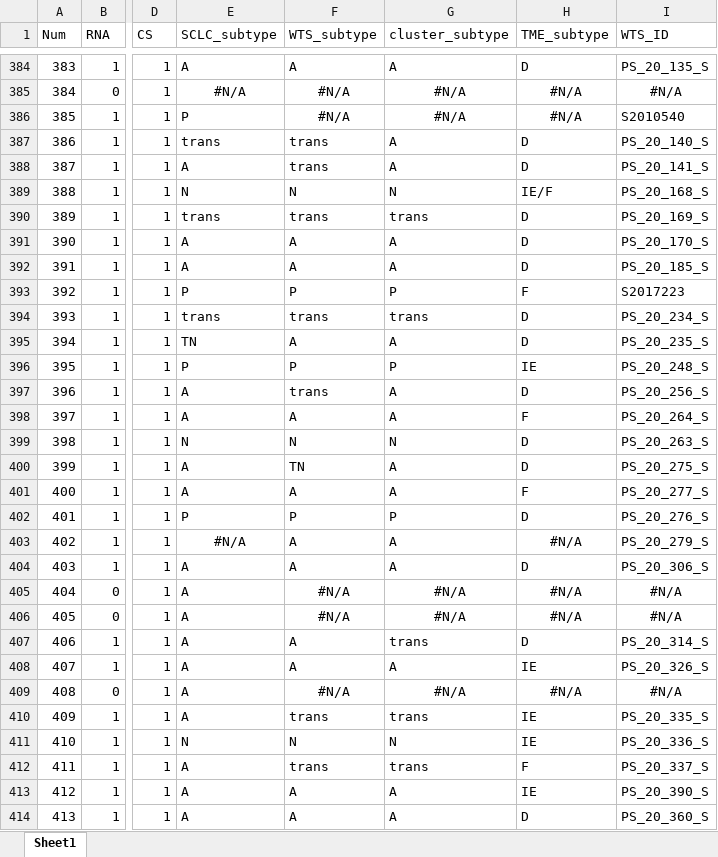
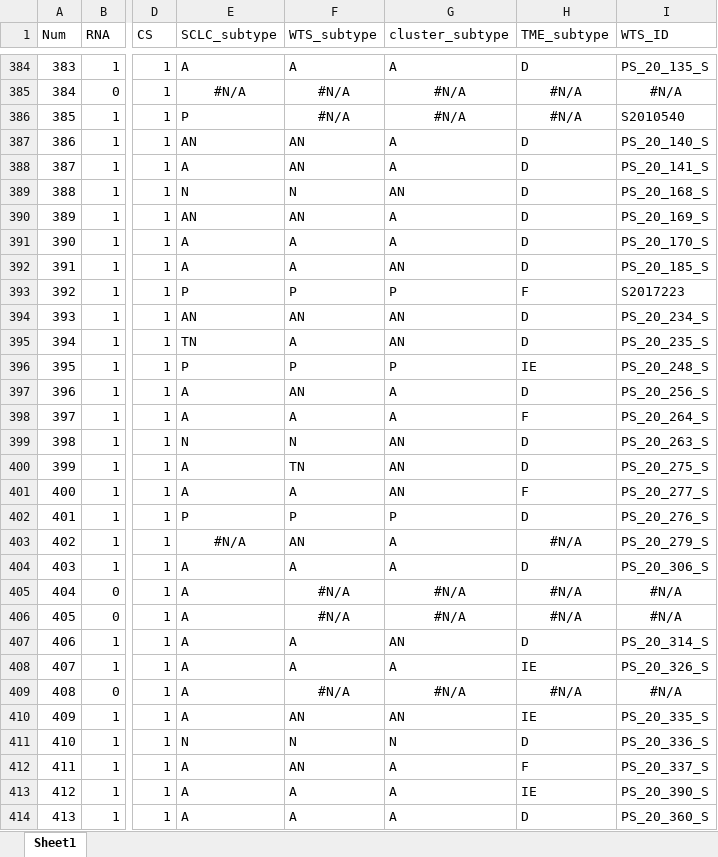
Before and after one commit to SeHoonLab/molecular-subtype-SCLC, an Excel workbook: resource/Essential_check_Edited.xlsx, sheet Sheet1, drawn as a sheet; only a part is shown, gaps mark what is left out; values as stored, in another font and other column widths than the file's, no borders; the diff covers the shown part only; the diff names each change by its address in the sheet, - before the commit and + after, or states it on an @@ line.

```diff
--- a/resource/Essential_check_Edited.xlsx (sheet Sheet1)
+++ b/resource/Essential_check_Edited.xlsx (sheet Sheet1)
-E387 (SCLC_subtype): trans
+E387 (SCLC_subtype): AN
-F387:F388 (WTS_subtype): trans
+F387:F388 (WTS_subtype): AN
-G389 (cluster_subtype): N
+G389 (cluster_subtype): AN
-H389 (TME_subtype): IE/F
+H389 (TME_subtype): D
-E390 (SCLC_subtype): trans
+E390 (SCLC_subtype): AN
-F390 (WTS_subtype): trans
+F390 (WTS_subtype): AN
-G390 (cluster_subtype): trans
+G390 (cluster_subtype): A
-G392 (cluster_subtype): A
+G392 (cluster_subtype): AN
-E394 (SCLC_subtype): trans
+E394 (SCLC_subtype): AN
-F394 (WTS_subtype): trans
+F394 (WTS_subtype): AN
-G394 (cluster_subtype): trans
+G394 (cluster_subtype): AN
-G395 (cluster_subtype): A
+G395 (cluster_subtype): AN
-F397 (WTS_subtype): trans
+F397 (WTS_subtype): AN
-G399 (cluster_subtype): N
+G399 (cluster_subtype): AN
-G400:G401 (cluster_subtype): A
+G400:G401 (cluster_subtype): AN
-F403 (WTS_subtype): A
+F403 (WTS_subtype): AN
-G407 (cluster_subtype): trans
+G407 (cluster_subtype): AN
-F410 (WTS_subtype): trans
+F410 (WTS_subtype): AN
-G410 (cluster_subtype): trans
+G410 (cluster_subtype): AN
-H411 (TME_subtype): IE
+H411 (TME_subtype): D
-F412 (WTS_subtype): trans
+F412 (WTS_subtype): AN
-G412 (cluster_subtype): trans
+G412 (cluster_subtype): A
```
Also changed, not shown: 179 edited cells elsewhere in this sheet.
